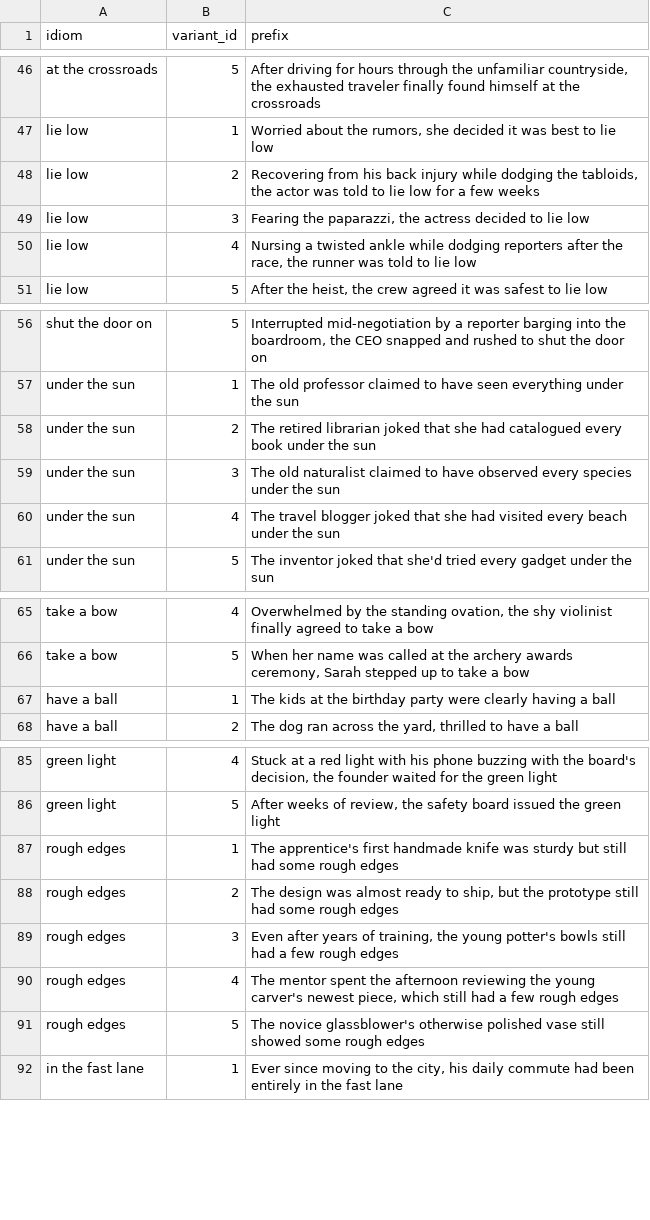
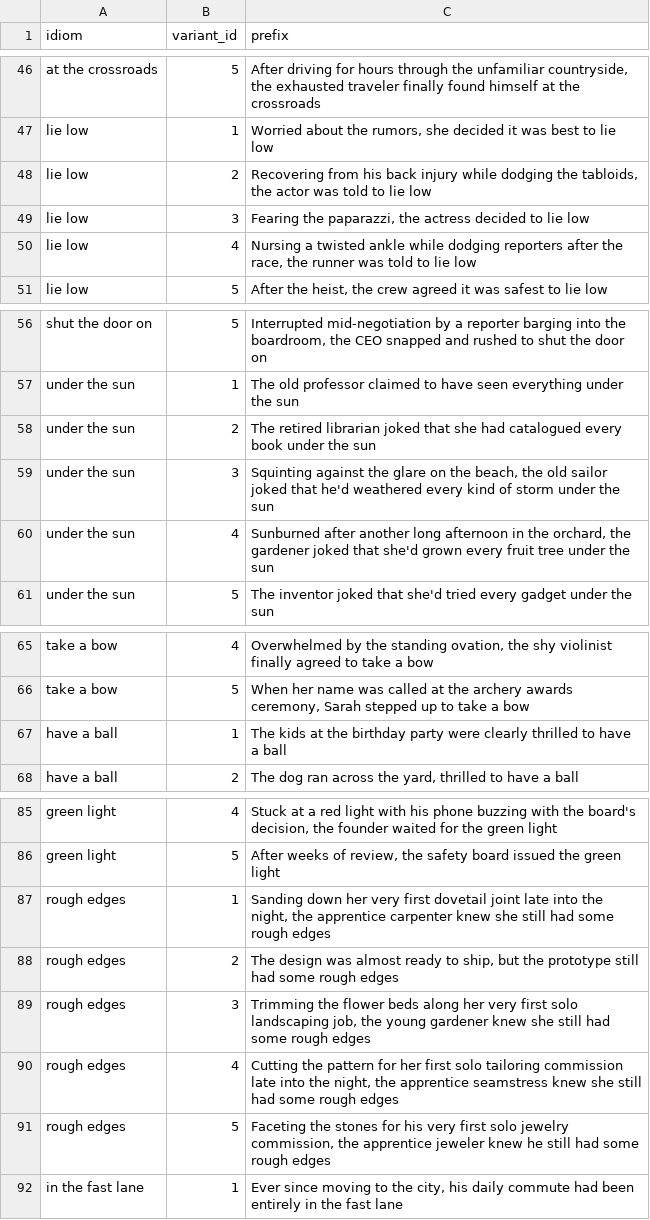
Before and after one commit to Itamarvs/beyond-idiom-steering, a CSV file: data/idiom_eval_benchmark_draft.csv, drawn as a sheet; only a part is shown, gaps mark what is left out.

Commit message:
finalize datasets

```diff
--- a/data/idiom_eval_benchmark_draft.csv
+++ b/data/idiom_eval_benchmark_draft.csv
@@ -47,3 +47,3 @@ at the crossroads,5,"After driving for hours through the unfamiliar countryside,
 lie low,1,"Worried about the rumors, she decided it was best to lie low"
-lie low,2,"Recovering from his back injury while dodging the tabloids, the actor was told to lie low for a few weeks"
+lie low,2,"Recovering from his back injury while dodging the tabloids, the actor was told to lie low"
 lie low,3,"Fearing the paparazzi, the actress decided to lie low"
@@ -58,4 +58,4 @@ under the sun,1,The old professor claimed to have seen everything under the sun
 under the sun,2,The retired librarian joked that she had catalogued every book under the sun
-under the sun,3,The old naturalist claimed to have observed every species under the sun
-under the sun,4,The travel blogger joked that she had visited every beach under the sun
+under the sun,3,"Squinting against the glare on the beach, the old sailor joked that he'd weathered every kind of storm under the sun"
+under the sun,4,"Sunburned after another long afternoon in the orchard, the gardener joked that she'd grown every fruit tree under the sun"
 under the sun,5,The inventor joked that she'd tried every gadget under the sun
@@ -66,3 +66,3 @@ take a bow,4,"Overwhelmed by the standing ovation, the shy violinist finally agr
 take a bow,5,"When her name was called at the archery awards ceremony, Sarah stepped up to take a bow"
-have a ball,1,The kids at the birthday party were clearly having a ball
+have a ball,1,The kids at the birthday party were clearly thrilled to have a ball
 have a ball,2,"The dog ran across the yard, thrilled to have a ball"
@@ -86,7 +86,7 @@ green light,4,"Stuck at a red light with his phone buzzing with the board's deci
 green light,5,"After weeks of review, the safety board issued the green light"
-rough edges,1,The apprentice's first handmade knife was sturdy but still had some rough edges
+rough edges,1,"Sanding down her very first dovetail joint late into the night, the apprentice carpenter knew she still had some rough edges"
 rough edges,2,"The design was almost ready to ship, but the prototype still had some rough edges"
-rough edges,3,"Even after years of training, the young potter's bowls still had a few rough edges"
-rough edges,4,"The mentor spent the afternoon reviewing the young carver's newest piece, which still had a few rough edges"
-rough edges,5,The novice glassblower's otherwise polished vase still showed some rough edges
+rough edges,3,"Trimming the flower beds along her very first solo landscaping job, the young gardener knew she still had some rough edges"
+rough edges,4,"Cutting the pattern for her first solo tailoring commission late into the night, the apprentice seamstress knew she still had some rough edges"
+rough edges,5,"Faceting the stones for his very first solo jewelry commission, the apprentice jeweler knew he still had some rough edges"
 in the fast lane,1,"Ever since moving to the city, his daily commute had been entirely in the fast lane"
```
Also changed, not shown: data/figurative_eval_benchmark.csv.
